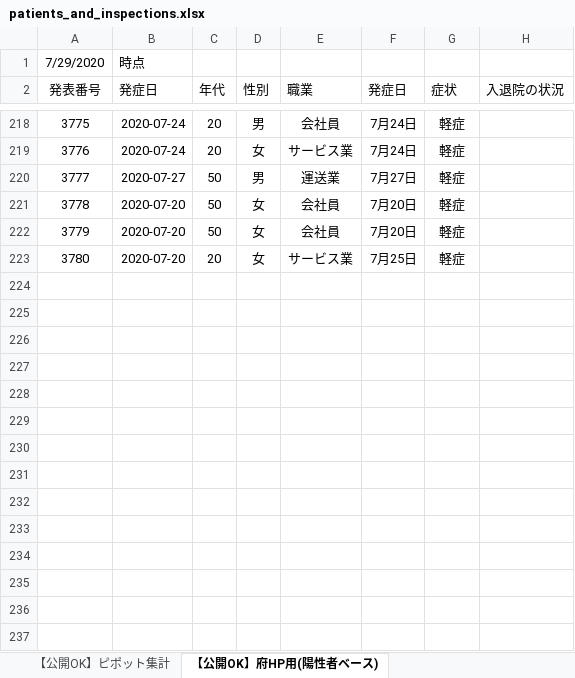
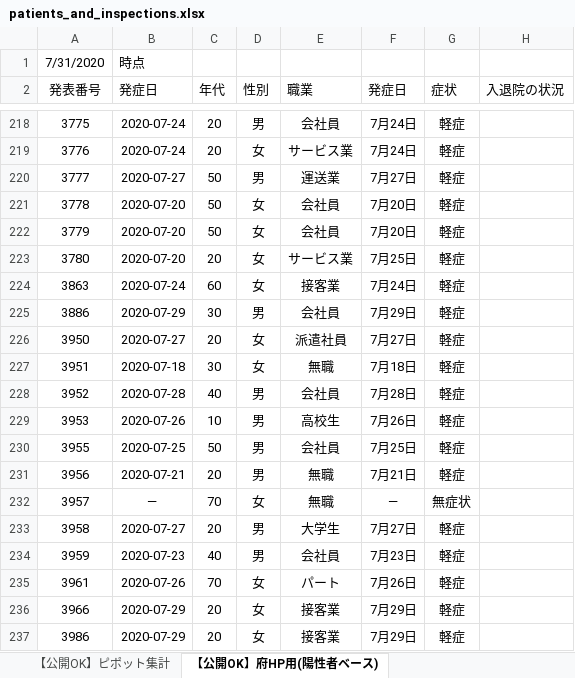
Before and after one commit to yotemuku/covid19, an Excel workbook: data/patients_and_inspections.xlsx, sheet 【公開OK】府HP用(陽性者ベース), drawn as a sheet; only a part is shown, gaps mark what is left out; values as stored, in another font and other column widths than the file's, no borders; the diff names each change by its address in the sheet, - before the commit and + after, or states it on an @@ line.

```diff
--- a/data/patients_and_inspections.xlsx (sheet 【公開OK】府HP用(陽性者ベース))
+++ b/data/patients_and_inspections.xlsx (sheet 【公開OK】府HP用(陽性者ベース))
-A1 (発表番号): 7/29/2020
+A1 (発表番号): 7/31/2020
+row 224: 3863 | 2020-07-24 | 60 | 女 | 接客業 | 7月24日 | 軽症
+row 225: 3886 | 2020-07-29 | 30 | 男 | 会社員 | 7月29日 | 軽症
+row 226: 3950 | 2020-07-27 | 20 | 女 | 派遣社員 | 7月27日 | 軽症
+row 227: 3951 | 2020-07-18 | 30 | 女 | 無職 | 7月18日 | 軽症
+row 228: 3952 | 2020-07-28 | 40 | 男 | 会社員 | 7月28日 | 軽症
+row 229: 3953 | 2020-07-26 | 10 | 男 | 高校生 | 7月26日 | 軽症
+row 230: 3955 | 2020-07-25 | 50 | 男 | 会社員 | 7月25日 | 軽症
+row 231: 3956 | 2020-07-21 | 20 | 男 | 無職 | 7月21日 | 軽症
+row 232: 3957 | ― | 70 | 女 | 無職 | ― | 無症状
+row 233: 3958 | 2020-07-27 | 20 | 男 | 大学生 | 7月27日 | 軽症
+row 234: 3959 | 2020-07-23 | 40 | 男 | 会社員 | 7月23日 | 軽症
+row 235: 3961 | 2020-07-26 | 70 | 女 | パート | 7月26日 | 軽症
+row 236: 3966 | 2020-07-29 | 20 | 女 | 接客業 | 7月29日 | 軽症
+row 237: 3986 | 2020-07-29 | 20 | 女 | 接客業 | 7月29日 | 軽症
```
Also changed, not shown: 1 other file.
